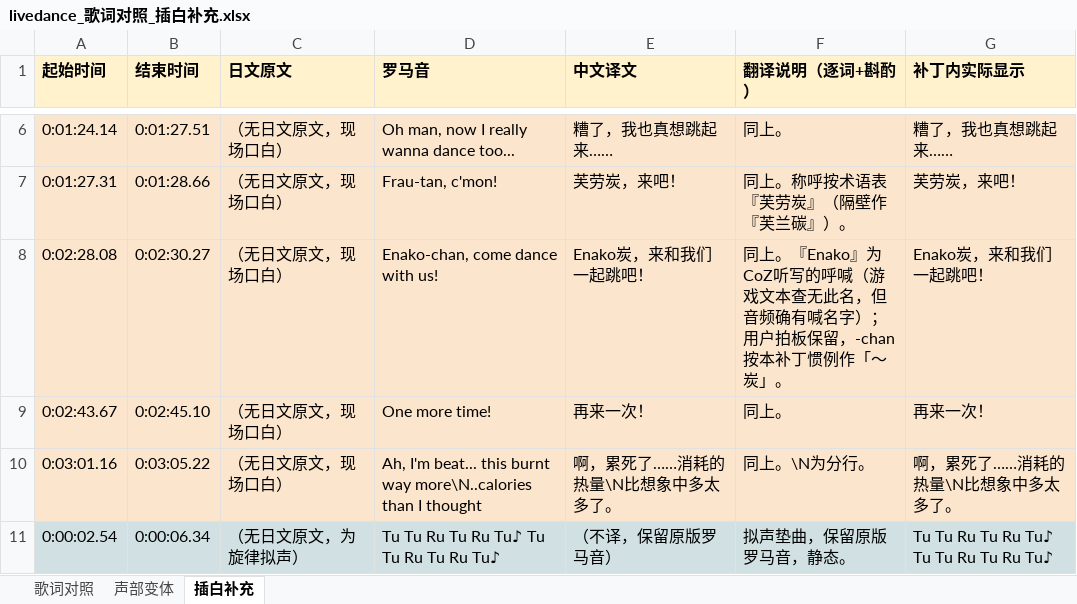
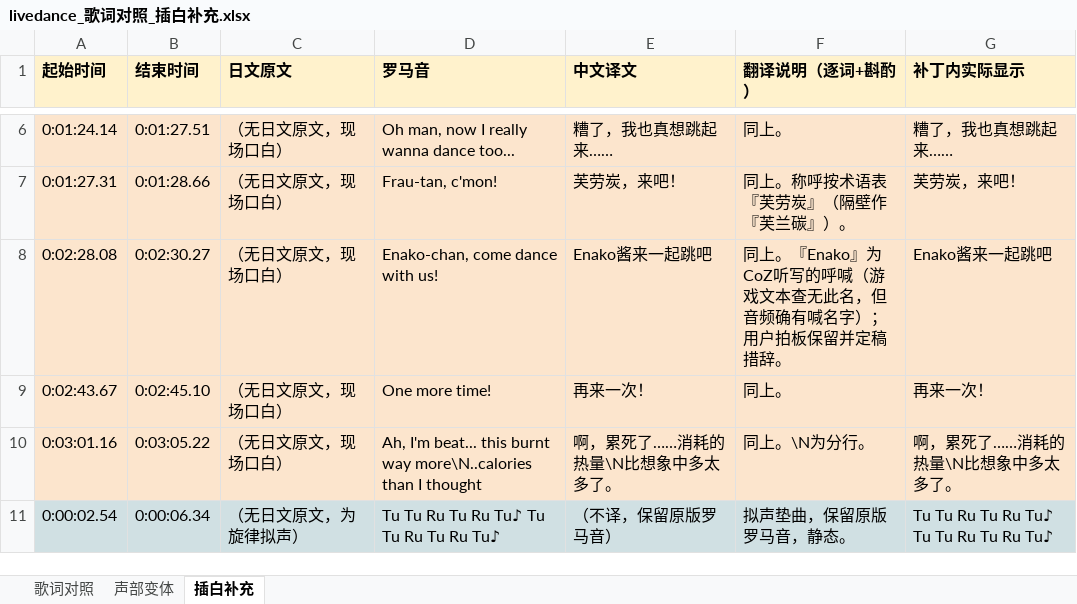
Before and after one commit to Syun1524/RND_Chinese, an Excel workbook: 歌词翻译/livedance_歌词对照_插白补充.xlsx, sheet 插白补充, drawn as a sheet; only a part is shown, gaps mark what is left out; values as stored, in another font and other column widths than the file's, no borders; the diff names each change by its address in the sheet, - before the commit and + after, or states it on an @@ line.

Commit message:
lyrics: livedance 口白措辞定稿「Enako酱来一起跳吧」

```diff
--- a/歌词翻译/livedance_歌词对照_插白补充.xlsx (sheet 插白补充)
+++ b/歌词翻译/livedance_歌词对照_插白补充.xlsx (sheet 插白补充)
-E8 (中文译文): Enako炭，来和我们一起跳吧！
+E8 (中文译文): Enako酱来一起跳吧
-F8 (翻译说明（逐词+斟酌）): …拍板保留，-chan 按本补丁惯例作「〜炭」。
+F8 (翻译说明（逐词+斟酌）): …拍板保留并定稿措辞。
-G8 (补丁内实际显示): Enako炭，来和我们一起跳吧！
+G8 (补丁内实际显示): Enako酱来一起跳吧
```
Also changed, not shown: 4 other files.
